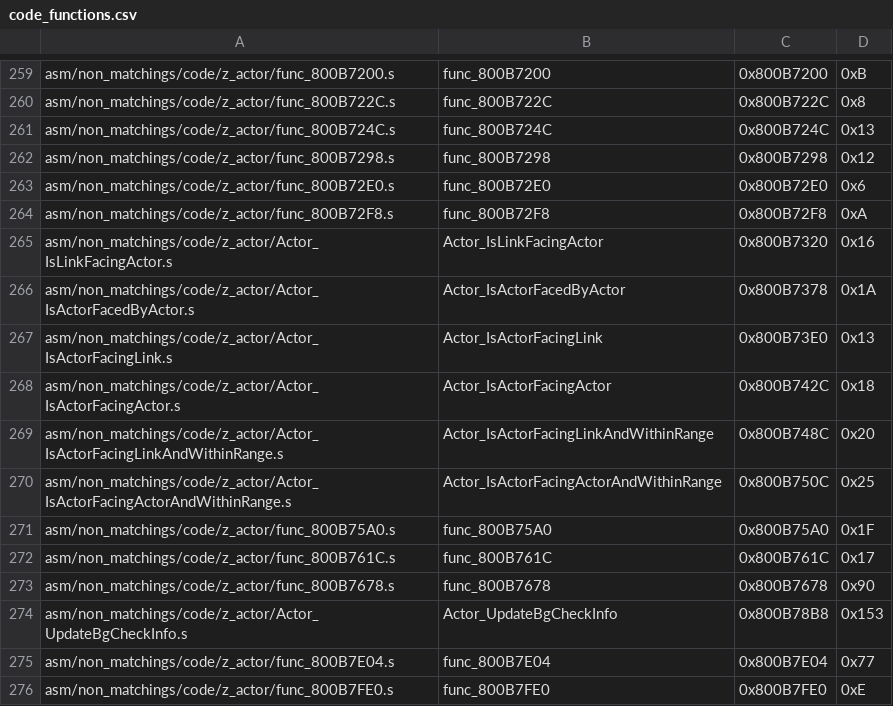
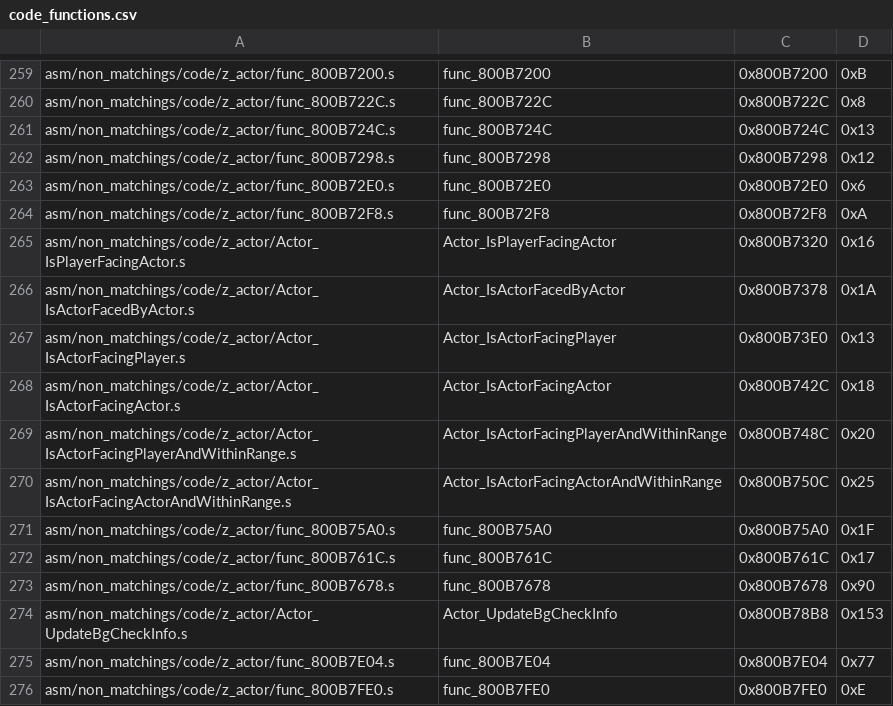
Before and after one commit to zeldaret/mm, a CSV file: tools/sizes/code_functions.csv, drawn as a sheet; only a part is shown, gaps mark what is left out.

Commit message:
Some Link renamings and semi import half of the data

```diff
--- a/tools/sizes/code_functions.csv
+++ b/tools/sizes/code_functions.csv
@@ -264,7 +264,7 @@ asm/non_matchings/code/z_actor/func_800B72E0.s,func_800B72E0,0x800B72E0,0x6
 asm/non_matchings/code/z_actor/func_800B72F8.s,func_800B72F8,0x800B72F8,0xA
-asm/non_matchings/code/z_actor/Actor_IsLinkFacingActor.s,Actor_IsLinkFacingActor,0x800B7320,0x16
+asm/non_matchings/code/z_actor/Actor_IsPlayerFacingActor.s,Actor_IsPlayerFacingActor,0x800B7320,0x16
 asm/non_matchings/code/z_actor/Actor_IsActorFacedByActor.s,Actor_IsActorFacedByActor,0x800B7378,0x1A
-asm/non_matchings/code/z_actor/Actor_IsActorFacingLink.s,Actor_IsActorFacingLink,0x800B73E0,0x13
+asm/non_matchings/code/z_actor/Actor_IsActorFacingPlayer.s,Actor_IsActorFacingPlayer,0x800B73E0,0x13
 asm/non_matchings/code/z_actor/Actor_IsActorFacingActor.s,Actor_IsActorFacingActor,0x800B742C,0x18
-asm/non_matchings/code/z_actor/Actor_IsActorFacingLinkAndWithinRange.s,Actor_IsActorFacingLinkAndWithinRange,0x800B748C,0x20
+asm/non_matchings/code/z_actor/Actor_IsActorFacingPlayerAndWithinRange.s,Actor_IsActorFacingPlayerAndWithinRange,0x800B748C,0x20
 asm/non_matchings/code/z_actor/Actor_IsActorFacingActorAndWithinRange.s,Actor_IsActorFacingActorAndWithinRange,0x800B750C,0x25
```
Also changed, not shown: 10 other files.
